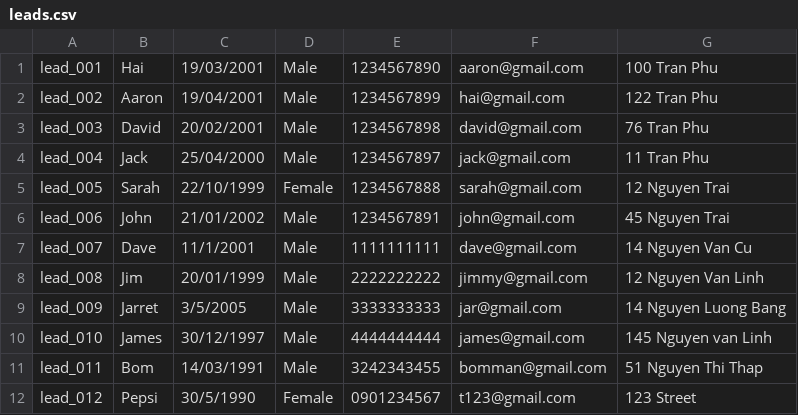
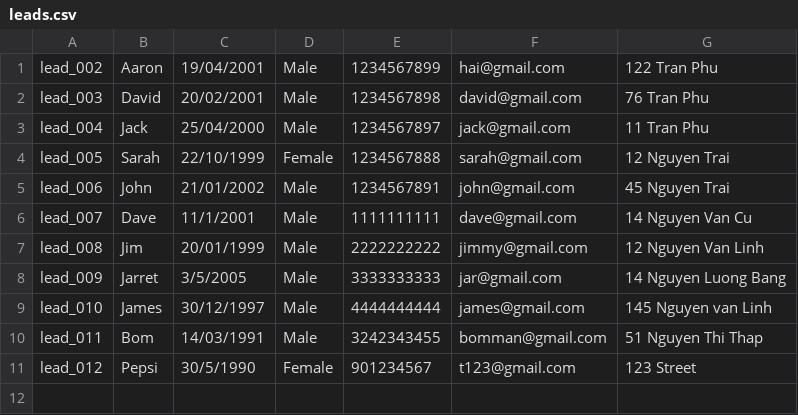
Before and after one commit to Aiden181/Assignment, a CSV file: leads.csv, drawn as a sheet.

```diff
--- a/leads.csv
+++ b/leads.csv
@@ -1,2 +1 @@
-lead_001,Hai,19/03/2001,Male,1234567890,aaron@gmail.com,100 Tran Phu
 lead_002,Aaron,19/04/2001,Male,1234567899,hai@gmail.com,122 Tran Phu
@@ -11,2 +10,2 @@ lead_010,James,30/12/1997,Male,4444444444,james@gmail.com,145 Nguyen van Linh
 lead_011,Bom,14/03/1991,Male,3242343455,bomman@gmail.com,51 Nguyen Thi Thap
-lead_012,Pepsi,30/5/1990,Female,0901234567,t123@gmail.com,123 Street
+lead_012,Pepsi,30/5/1990,Female,901234567,t123@gmail.com,123 Street
```
Also changed, not shown: interactions.csv, 1 other file.
